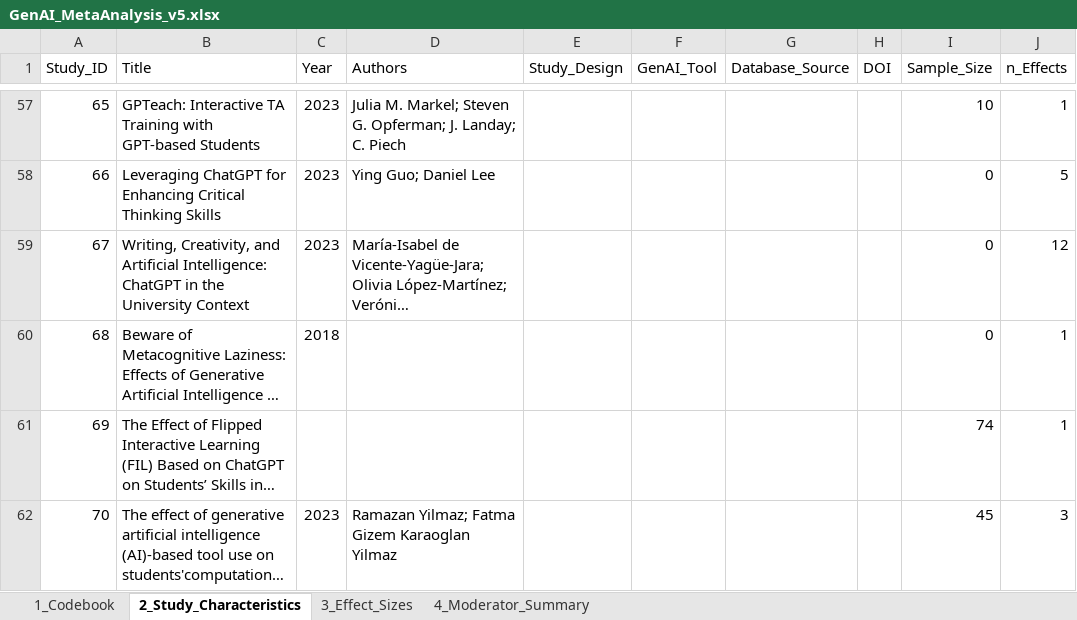
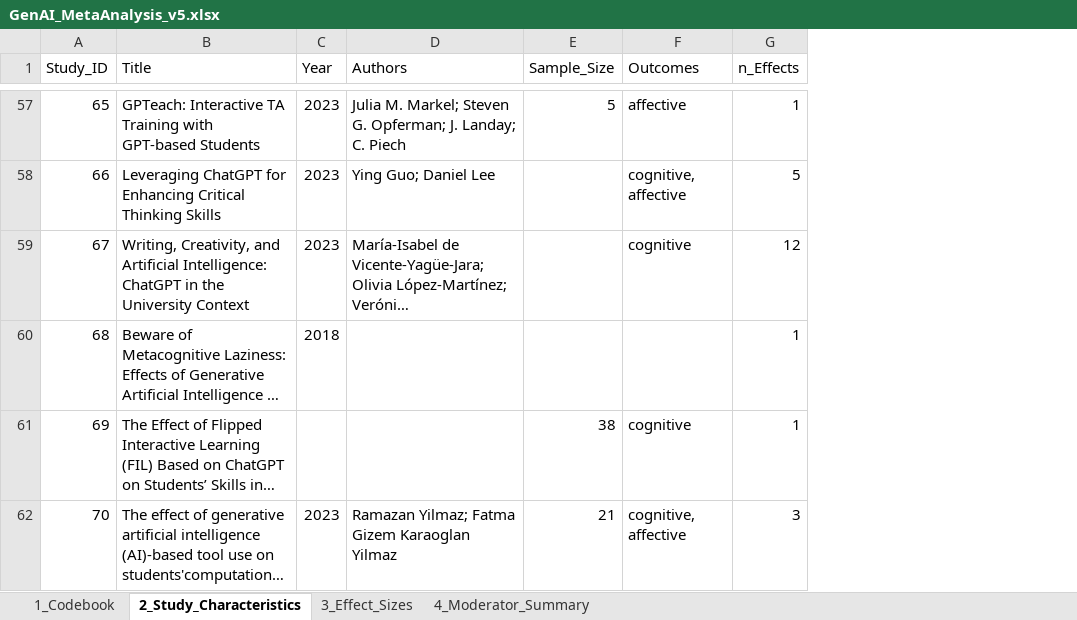
Before and after one commit to HosungYou/Generative-AI-in-Higher-Education, an Excel workbook: data/03_final/GenAI_MetaAnalysis_v5.xlsx, sheet 2_Study_Characteristics, drawn as a sheet; only a part is shown, gaps mark what is left out; long unchanged cells end in …; values as stored, in another font and other column widths than the file's, no borders; removed rows and columns are numbered as before the commit, all else as after; the diff covers the shown part only; the diff names each change by its address in the sheet, - before the commit and + after, or states it on an @@ line.

```diff
--- a/data/03_final/GenAI_MetaAnalysis_v5.xlsx (sheet 2_Study_Characteristics)
+++ b/data/03_final/GenAI_MetaAnalysis_v5.xlsx (sheet 2_Study_Characteristics)
-column E (Study_Design), empty
-column F (GenAI_Tool), empty
-column G (Database_Source), empty
-column H (DOI), empty
+column F (Outcomes), rows 57-62: affective | cognitive, affective | cognitive |  | cognitive | cognitive, affective
-E57 (Sample_Size): 10
+E57 (Sample_Size): 5
-E58:E60 (Sample_Size): 0
+E58:E60 (Sample_Size): (empty)
-E61 (Sample_Size): 74
+E61 (Sample_Size): 38
-E62 (Sample_Size): 45
+E62 (Sample_Size): 21
```
Also changed, not shown: 53 edited cells elsewhere in this sheet, sheet 4_Moderator_Summary, sheet 1_Codebook, sheet 3_Effect_Sizes.
